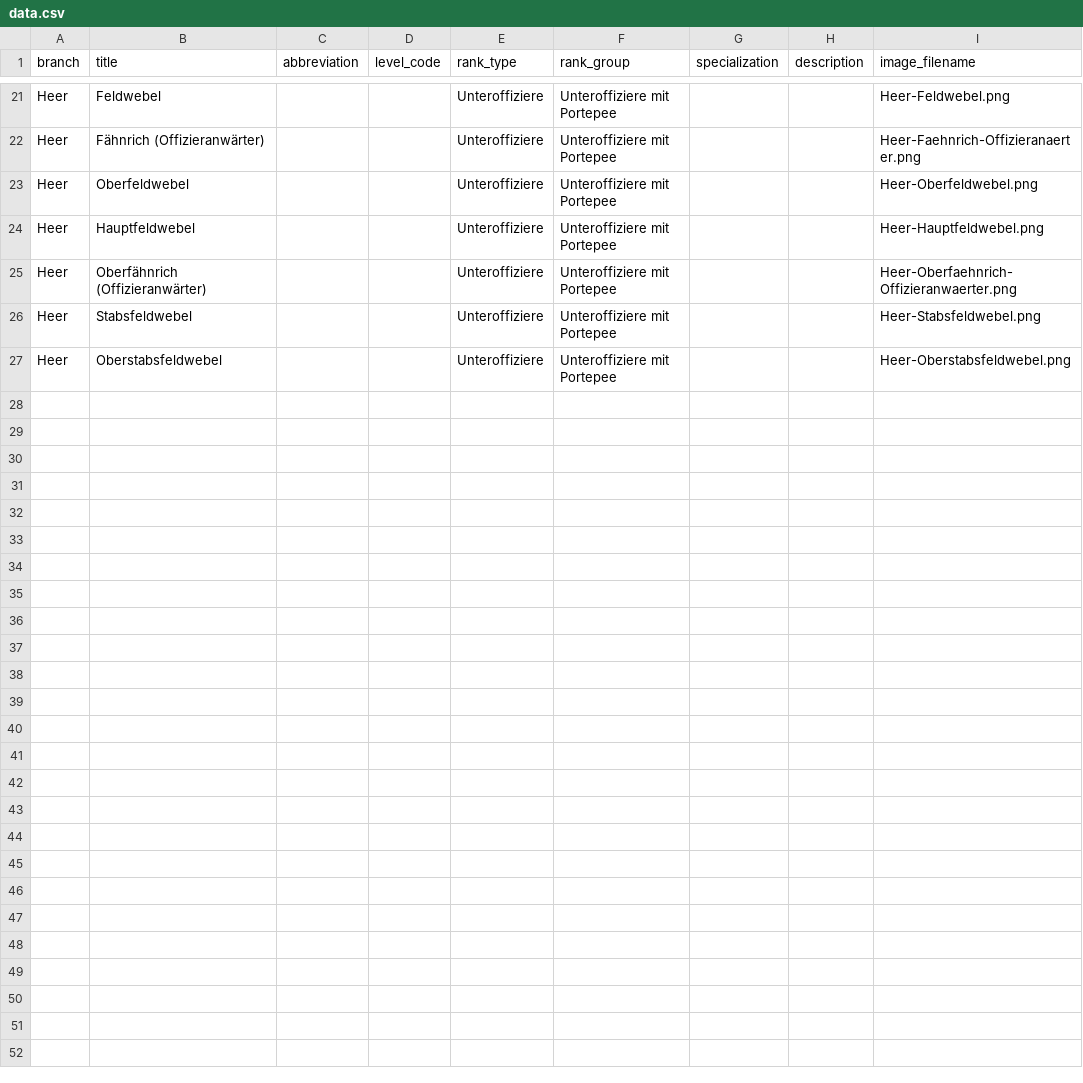
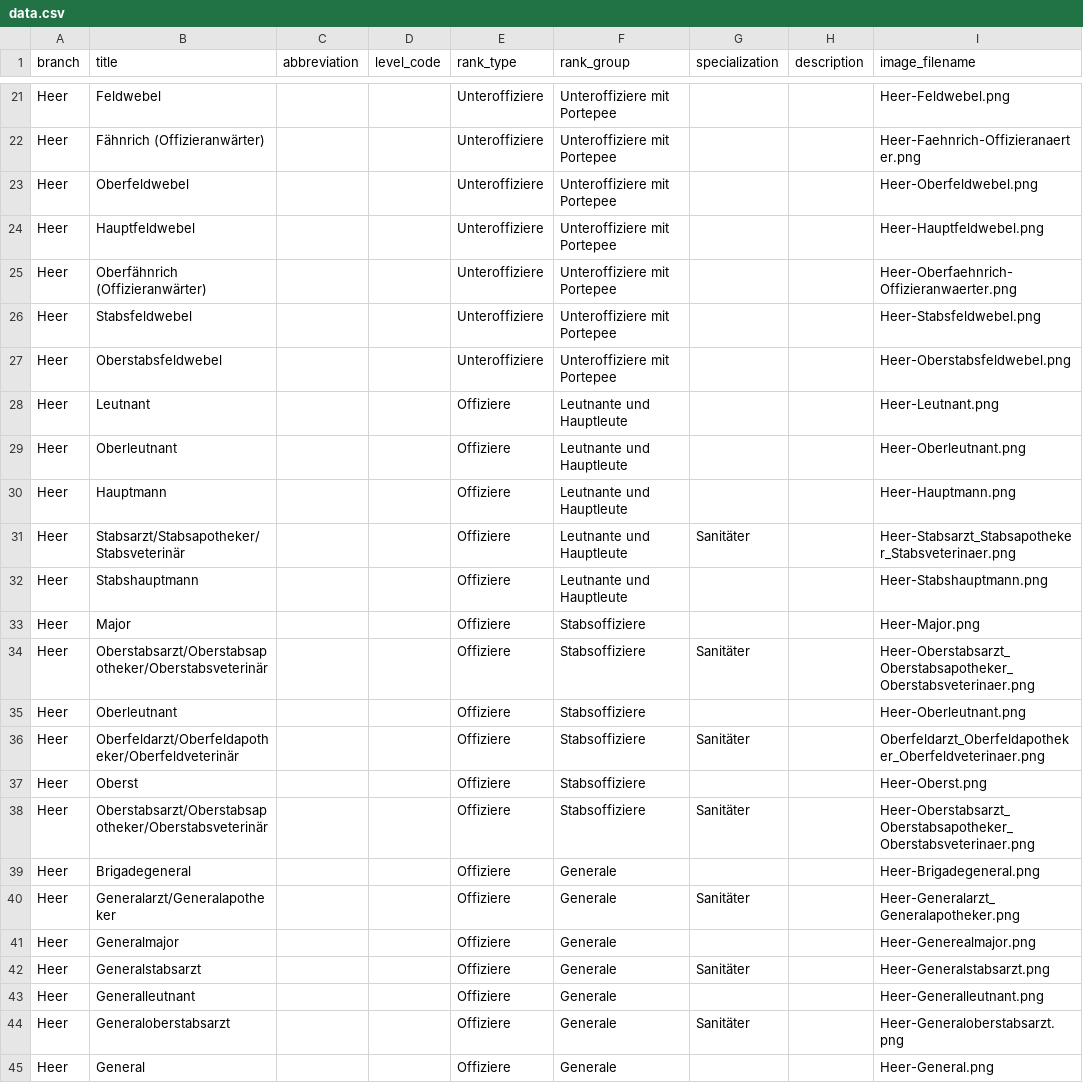
Before and after one commit to RathgebL/Bundeswehr-Dienstgrade, a CSV file: data/data.csv, drawn as a sheet; only a part is shown, gaps mark what is left out.

Commit message:
add more data (Heer fertig)

```diff
--- a/data/data.csv
+++ b/data/data.csv
@@ -27 +27,19 @@ Heer,Stabsfeldwebel,,,Unteroffiziere,"Unteroffiziere mit Portepee",,,Heer-Stabsf
 Heer,Oberstabsfeldwebel,,,Unteroffiziere,"Unteroffiziere mit Portepee",,,Heer-Oberstabsfeldwebel.png
+Heer,Leutnant,,,Offiziere,"Leutnante und Hauptleute",,,Heer-Leutnant.png
+Heer,Oberleutnant,,,Offiziere,"Leutnante und Hauptleute",,,Heer-Oberleutnant.png
+Heer,Hauptmann,,,Offiziere,"Leutnante und Hauptleute",,,Heer-Hauptmann.png
+Heer,Stabsarzt/Stabsapotheker/Stabsveterinär,,,Offiziere,"Leutnante und Hauptleute",Sanitäter,,Heer-Stabsarzt_Stabsapotheker_Stabsveterinaer.png
+Heer,Stabshauptmann,,,Offiziere,"Leutnante und Hauptleute",,,Heer-Stabshauptmann.png
+Heer,Major,,,Offiziere,Stabsoffiziere,,,Heer-Major.png
+Heer,Oberstabsarzt/Oberstabsapotheker/Oberstabsveterinär,,,Offiziere,Stabsoffiziere,Sanitäter,,Heer-Oberstabsarzt_Oberstabsapotheker_Oberstabsveterinaer.png
+Heer,Oberleutnant,,,Offiziere,Stabsoffiziere,,,Heer-Oberleutnant.png
+Heer,Oberfeldarzt/Oberfeldapotheker/Oberfeldveterinär,,,Offiziere,Stabsoffiziere,Sanitäter,,Oberfeldarzt_Oberfeldapotheker_Oberfeldveterinaer.png
+Heer,Oberst,,,Offiziere,Stabsoffiziere,,,Heer-Oberst.png
+Heer,Oberstabsarzt/Oberstabsapotheker/Oberstabsveterinär,,,Offiziere,Stabsoffiziere,Sanitäter,,Heer-Oberstabsarzt_Oberstabsapotheker_Oberstabsveterinaer.png
+Heer,Brigadegeneral,,,Offiziere,Generale,,,Heer-Brigadegeneral.png
+Heer,Generalarzt/Generalapotheker,,,Offiziere,Generale,Sanitäter,,Heer-Generalarzt_Generalapotheker.png
+Heer,Generalmajor,,,Offiziere,Generale,,,Heer-Generealmajor.png
+Heer,Generalstabsarzt,,,Offiziere,Generale,Sanitäter,,Heer-Generalstabsarzt.png
+Heer,Generalleutnant,,,Offiziere,Generale,,,Heer-Generalleutnant.png
+Heer,Generaloberstabsarzt,,,Offiziere,Generale,Sanitäter,,Heer-Generaloberstabsarzt.png
+Heer,General,,,Offiziere,Generale,,,Heer-General.png
```
Also changed, not shown: 18 other files.
